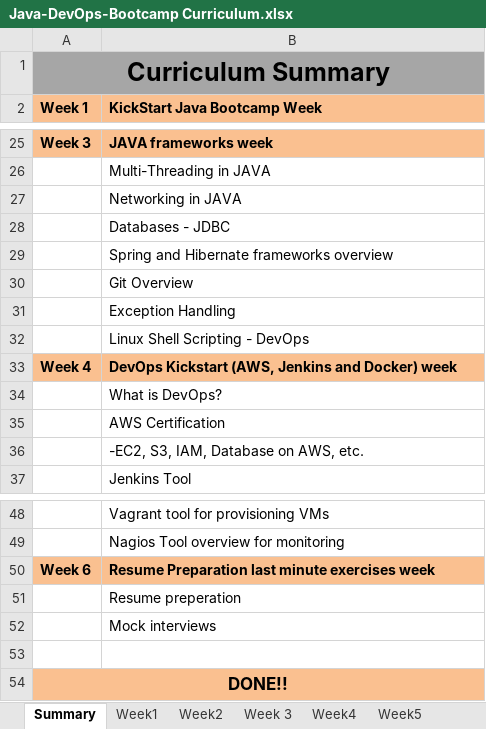
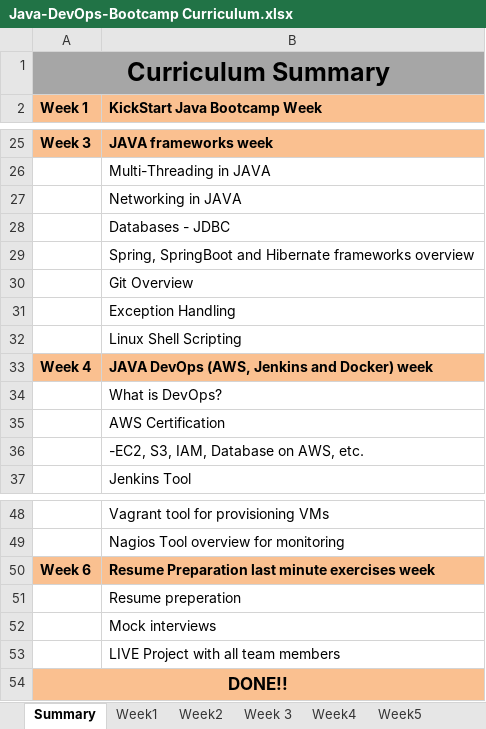
Before and after one commit to xixihaha1995/codeChangeObserver, an Excel workbook: Java-DevOps-Bootcamp Curriculum.xlsx, sheet Summary, drawn as a sheet; only a part is shown, gaps mark what is left out; values as stored, in another font and other column widths than the file's, no borders; the diff names each change by its address in the sheet, - before the commit and + after, or states it on an @@ line.

Commit message:
diff done

```diff
--- a/Java-DevOps-Bootcamp Curriculum.xlsx (sheet Summary)
+++ b/Java-DevOps-Bootcamp Curriculum.xlsx (sheet Summary)
-B29 (KickStart Java Bootcamp Week): Spring and Hibernate…
+B29 (KickStart Java Bootcamp Week): Spring, SpringBoot and Hibernate…
-B32 (KickStart Java Bootcamp Week): Linux Shell Scripting - DevOps
+B32 (KickStart Java Bootcamp Week): Linux Shell Scripting
-B33 (KickStart Java Bootcamp Week): DevOps Kickstart (AWS, Jenkins and Docker) week
+B33 (KickStart Java Bootcamp Week): JAVA DevOps (AWS, Jenkins and Docker) week
-B53 (KickStart Java Bootcamp Week): (empty)
+B53 (KickStart Java Bootcamp Week): LIVE Project with all team members
```
Also changed, not shown: sheet Week5, sheet Week4, sheet Week1.
